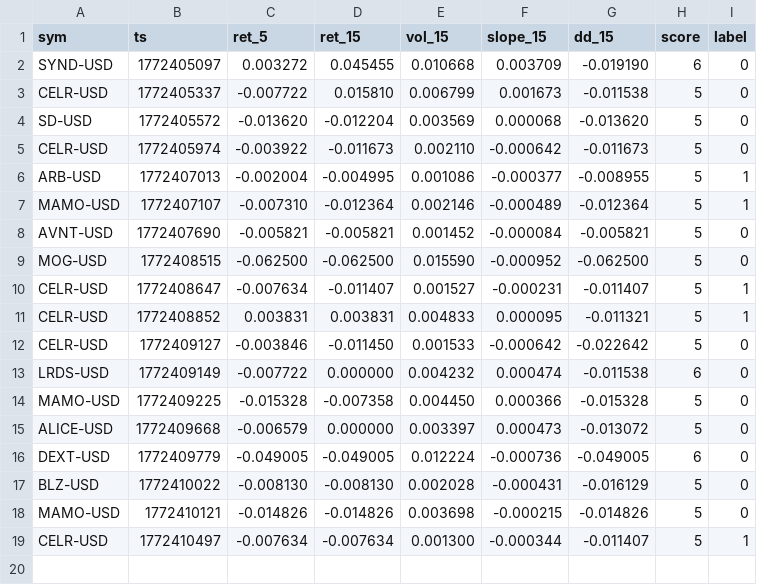
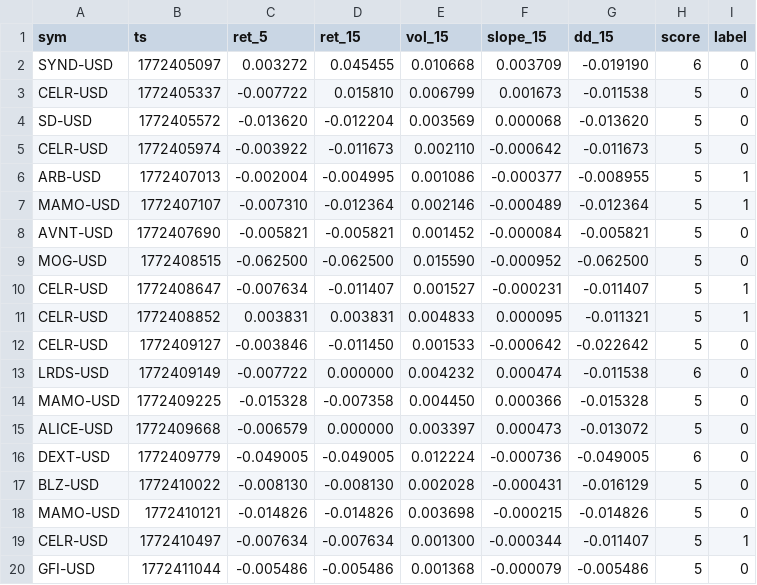
Before and after one commit to joshuadobbs056-ctrl/coin-sniper-data, a CSV file: ml_training.csv, drawn as a sheet; the diff names each change by its address in the sheet, - before the commit and + after, or states it on an @@ line.

Commit message:
update ml_training.csv

```diff
--- a/ml_training.csv
+++ b/ml_training.csv
+row 20: GFI-USD | 1772411044 | -0.005486 | -0.005486 | 0.001368 | -0.000079 | -0.005486 | 5 | 0
```
